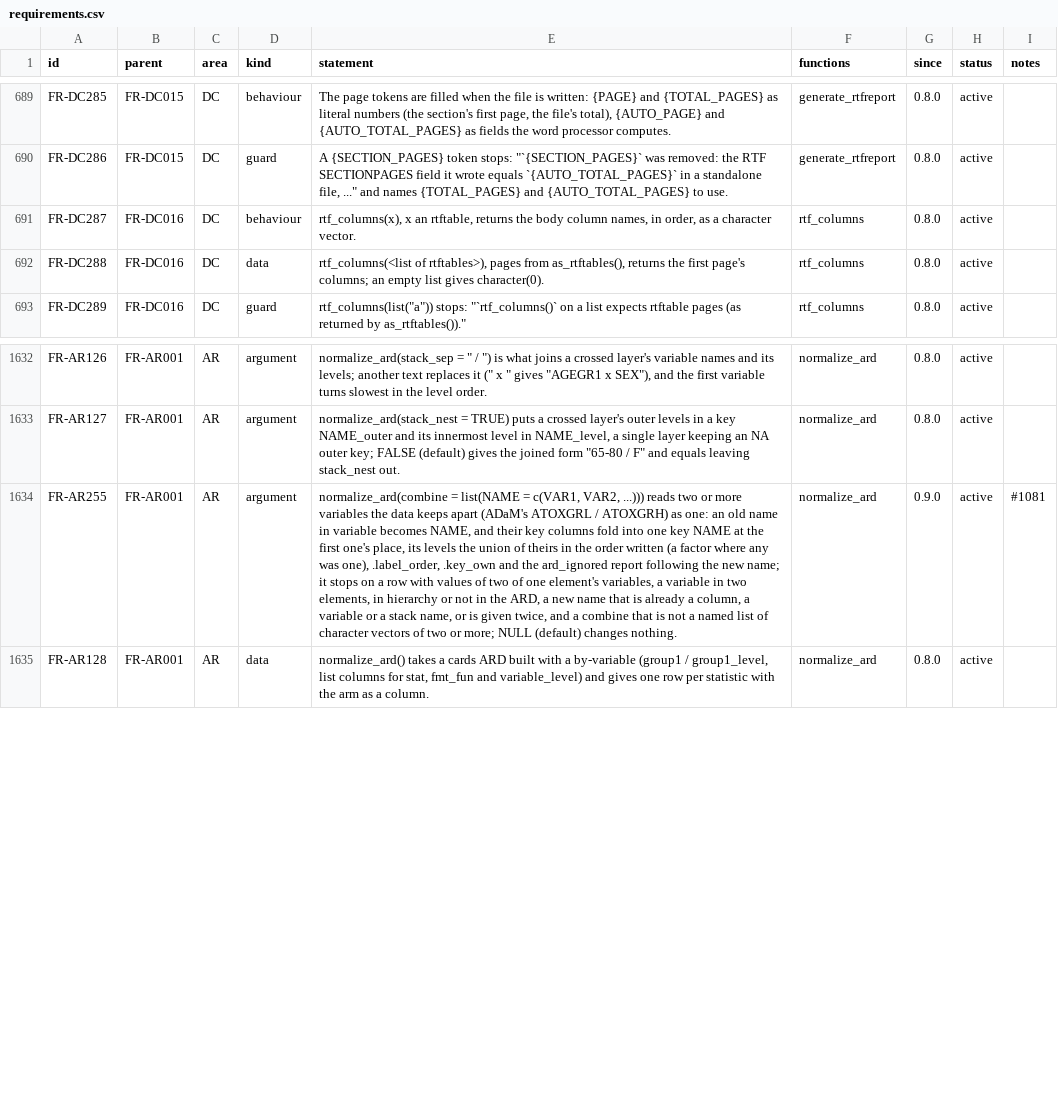
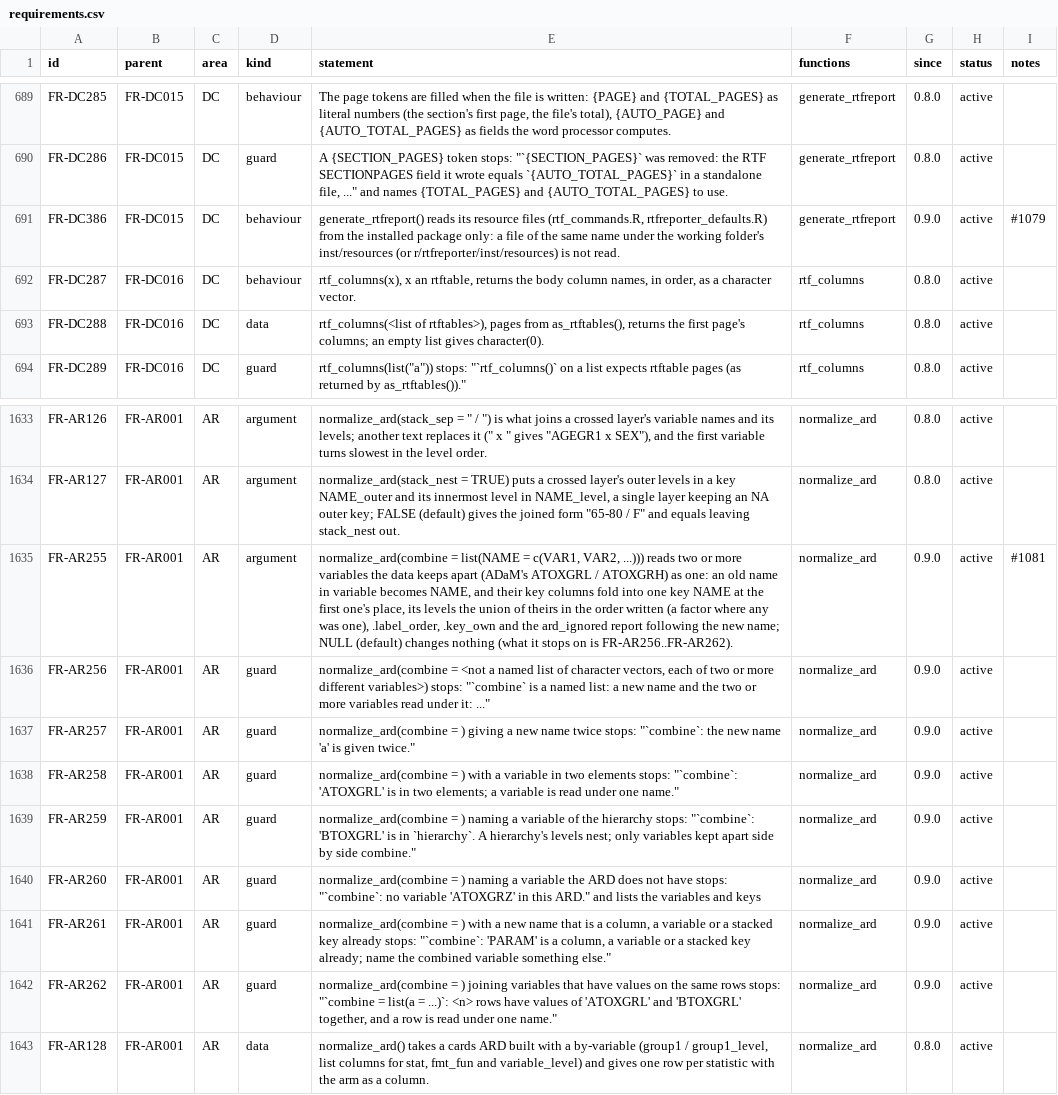
Before and after one commit to ichirio/rtfreporter, a CSV file: inst/validation/requirements.csv, drawn as a sheet; only a part is shown, gaps mark what is left out; addresses are those after the commit; the diff names each change by its address in the sheet, - before the commit and + after, or states it on an @@ line.

```diff
--- a/inst/validation/requirements.csv
+++ b/inst/validation/requirements.csv
+row 691: FR-DC386 | FR-DC015 | DC | behaviour | generate_rtfreport() reads its resource files (rtf_commands.R, rtfreporter_defaults.R) from the installed package only: a file of the same name under the working folder's inst/resources (or r/rtfreporter/inst/resources) is not read. | generate_rtfreport | 0.9.0 | active | #1079
-E1635 (statement): …new name; it stops on a row with values of two of one element's variables, a variable in two elements, in hierarchy or not in the ARD, a new name that is already a column, a variable or a stack name, or is given twice, and a combine that is not a named list of character vectors of two or more; NULL (default) changes nothing.
+E1635 (statement): …new name; NULL (default) changes nothing (what it stops on is FR-AR256..FR-AR262).
+row 1636: FR-AR256 | FR-AR001 | AR | guard | normalize_ard(combine = <not a named list of character vectors, each of two or more different variables>) stops: "`combine` is a named list: a new name and the two or more variables read under it: ..." | normalize_ard | 0.9.0 | active
+row 1637: FR-AR257 | FR-AR001 | AR | guard | normalize_ard(combine = ) giving a new name twice stops: "`combine`: the new name 'a' is given twice." | normalize_ard | 0.9.0 | active
+row 1638: FR-AR258 | FR-AR001 | AR | guard | normalize_ard(combine = ) with a variable in two elements stops: "`combine`: 'ATOXGRL' is in two elements; a variable is read under one name." | normalize_ard | 0.9.0 | active
+row 1639: FR-AR259 | FR-AR001 | AR | guard | normalize_ard(combine = ) naming a variable of the hierarchy stops: "`combine`: 'BTOXGRL' is in `hierarchy`. A hierarchy's levels nest; only variables kept apart side by side combine." | normalize_ard | 0.9.0 | active
+row 1640: FR-AR260 | FR-AR001 | AR | guard | normalize_ard(combine = ) naming a variable the ARD does not have stops: "`combine`: no variable 'ATOXGRZ' in this ARD." and lists the variables and keys | normalize_ard | 0.9.0 | active
+row 1641: FR-AR261 | FR-AR001 | AR | guard | normalize_ard(combine = ) with a new name that is a column, a variable or a stacked key already stops: "`combine`: 'PARAM' is a column, a variable or a stacked key already; name the combined variable something else." | normalize_ard | 0.9.0 | active
+row 1642: FR-AR262 | FR-AR001 | AR | guard | normalize_ard(combine = ) joining variables that have values on the same rows stops: "`combine = list(a = ...)`: <n> rows have values of 'ATOXGRL' and 'BTOXGRL' together, and a row is read under one name." | normalize_ard | 0.9.0 | active
```
Also changed, not shown: inst/validation/traceability_review.csv, 2 other files.
